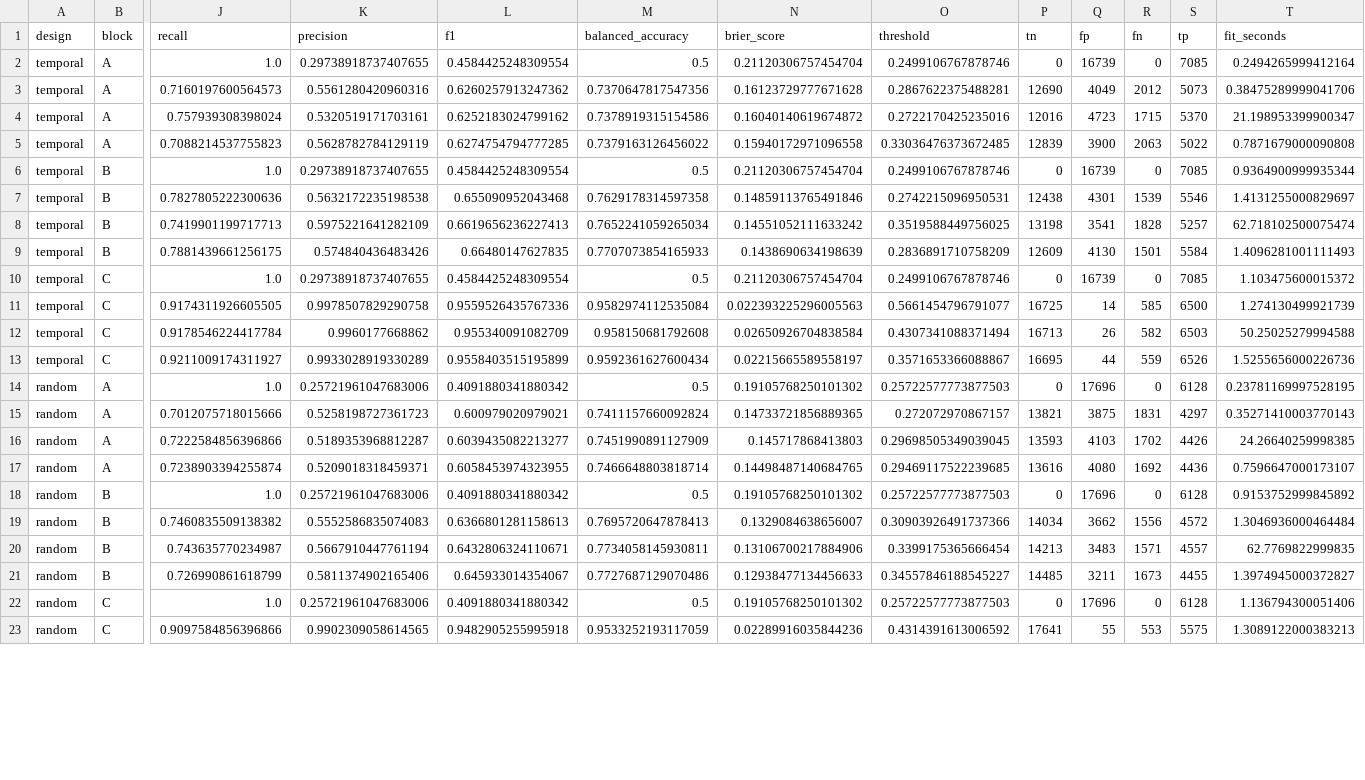
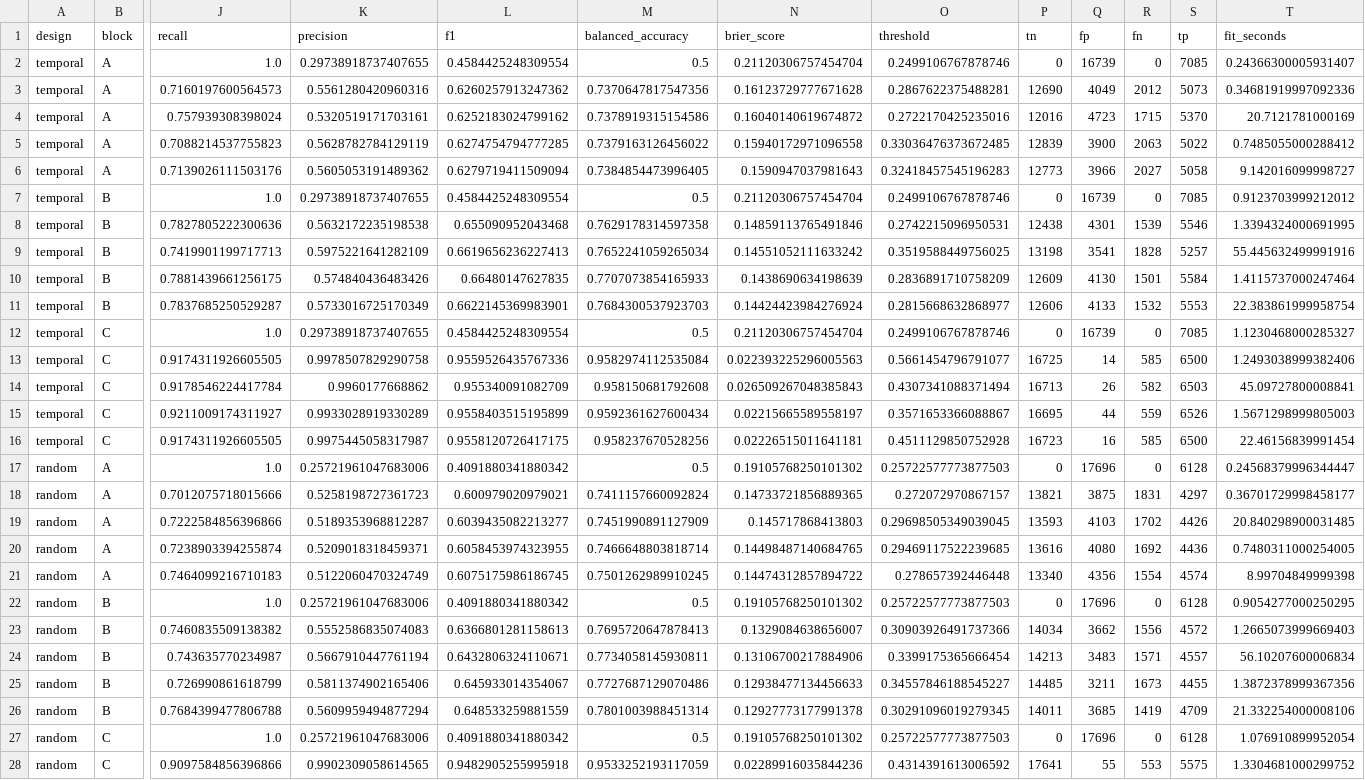
Before and after one commit to jiabin2001/england-non-domestic-fire-ml, a CSV file: outputs/tables/development_validation_performance.csv, drawn as a sheet; only a part is shown, gaps mark what is left out; addresses are those after the commit; rows hold the shown columns only; the diff covers the shown part only; the diff names each change by its address in the sheet, - before the commit and + after, or states it on an @@ line.

```diff
--- a/outputs/tables/development_validation_performance.csv
+++ b/outputs/tables/development_validation_performance.csv
-T2 (fit_seconds): 0.2494265999412164
+T2 (fit_seconds): 0.24366300005931407
-T3 (fit_seconds): 0.38475289999041706
+T3 (fit_seconds): 0.34681919997092336
-T4 (fit_seconds): 21.198953399900347
+T4 (fit_seconds): 20.7121781000169
-T5 (fit_seconds): 0.7871679000090808
+T5 (fit_seconds): 0.7485055000288412
+row 6: temporal | A | 0.7139026111503176 | 0.5605053191489362 | 0.6279719411509094 | 0.7384854473996405 | 0.1590947037981643 | 0.32418457545196283 | 12773 | 3966 | 2027 | 5058 | 9.142016099998727
-T7 (fit_seconds): 0.9364900999935344
+T7 (fit_seconds): 0.9123703999212012
-T8 (fit_seconds): 1.4131255000829697
+T8 (fit_seconds): 1.3394324000691995
-T9 (fit_seconds): 62.718102500075474
+T9 (fit_seconds): 55.445632499991916
-T10 (fit_seconds): 1.4096281001111493
+T10 (fit_seconds): 1.4115737000247464
+row 11: temporal | B | 0.7837685250529287 | 0.5733016725170349 | 0.6622145369983901 | 0.7684300537923703 | 0.14424423984276924 | 0.2815668632868977 | 12606 | 4133 | 1532 | 5553 | 22.383861999958754
-T12 (fit_seconds): 1.103475600015372
+T12 (fit_seconds): 1.1230468000285327
-T13 (fit_seconds): 1.274130499921739
+T13 (fit_seconds): 1.2493038999382406
-N14 (brier_score): 0.02650926704838584
+N14 (brier_score): 0.026509267048385843
-T14 (fit_seconds): 50.25025279994588
+T14 (fit_seconds): 45.09727800008841
-T15 (fit_seconds): 1.5255656000226736
+T15 (fit_seconds): 1.5671298999805003
+row 16: temporal | C | 0.9174311926605505 | 0.9975445058317987 | 0.9558120726417175 | 0.958237670528256 | 0.02226515011641181 | 0.4511129850752928 | 16723 | 16 | 585 | 6500 | 22.46156839991454
-T17 (fit_seconds): 0.23781169997528195
+T17 (fit_seconds): 0.24568379996344447
-T18 (fit_seconds): 0.35271410003770143
+T18 (fit_seconds): 0.36701729998458177
-T19 (fit_seconds): 24.26640259998385
+T19 (fit_seconds): 20.840298900031485
-T20 (fit_seconds): 0.7596647000173107
+T20 (fit_seconds): 0.7480311000254005
+row 21: random | A | 0.7464099216710183 | 0.5122060470324749 | 0.6075175986186745 | 0.7501262989910245 | 0.14474312857894722 | 0.278657392446448 | 13340 | 4356 | 1554 | 4574 | 8.99704849999398
-T22 (fit_seconds): 0.9153752999845892
+T22 (fit_seconds): 0.9054277000250295
-T23 (fit_seconds): 1.3046936000464484
+T23 (fit_seconds): 1.2665073999669403
-T24 (fit_seconds): 62.7769822999835
+T24 (fit_seconds): 56.10207600006834
-T25 (fit_seconds): 1.3974945000372827
+T25 (fit_seconds): 1.3872378999367356
+row 26: random | B | 0.7684399477806788 | 0.5609959494877294 | 0.648533259881559 | 0.7801003988451314 | 0.12927773177991378 | 0.30291096019279345 | 14011 | 3685 | 1419 | 4709 | 21.332254000008106
-T27 (fit_seconds): 1.136794300051406
+T27 (fit_seconds): 1.076910899952054
-T28 (fit_seconds): 1.3089122000383213
+T28 (fit_seconds): 1.3304681000299752
```
Also changed, not shown: 1 added row and 2 edited cells elsewhere in this file, outputs/tables/hyperparameter_search_results.csv, outputs/tables/hyperparameter_stability_summary.csv, 38 other files.
